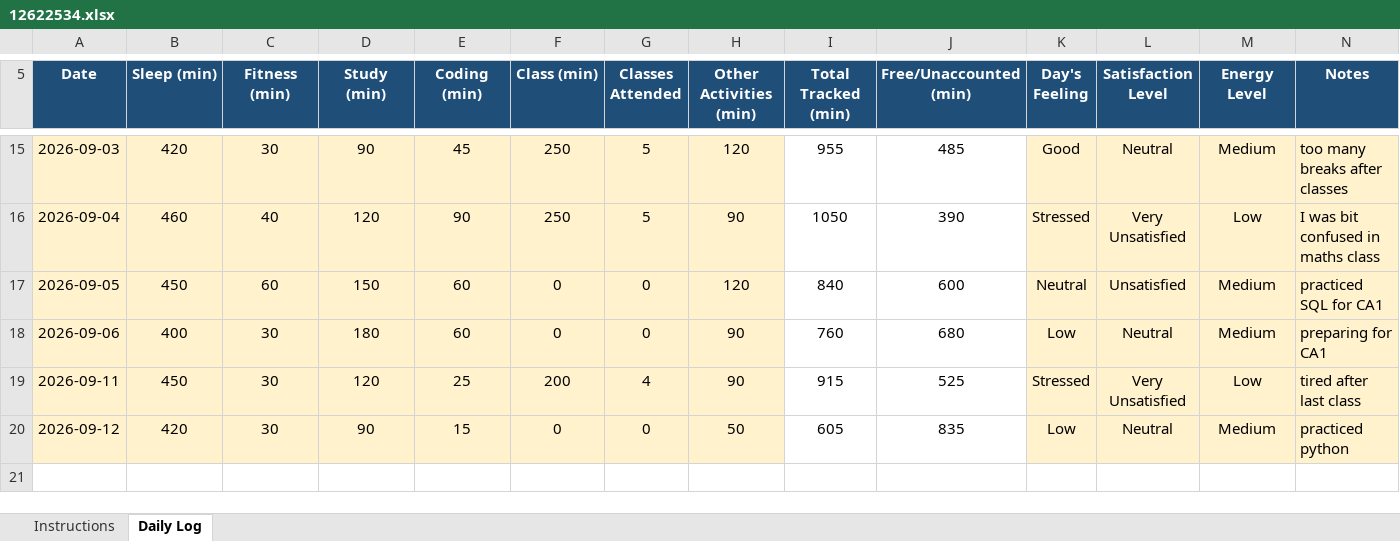
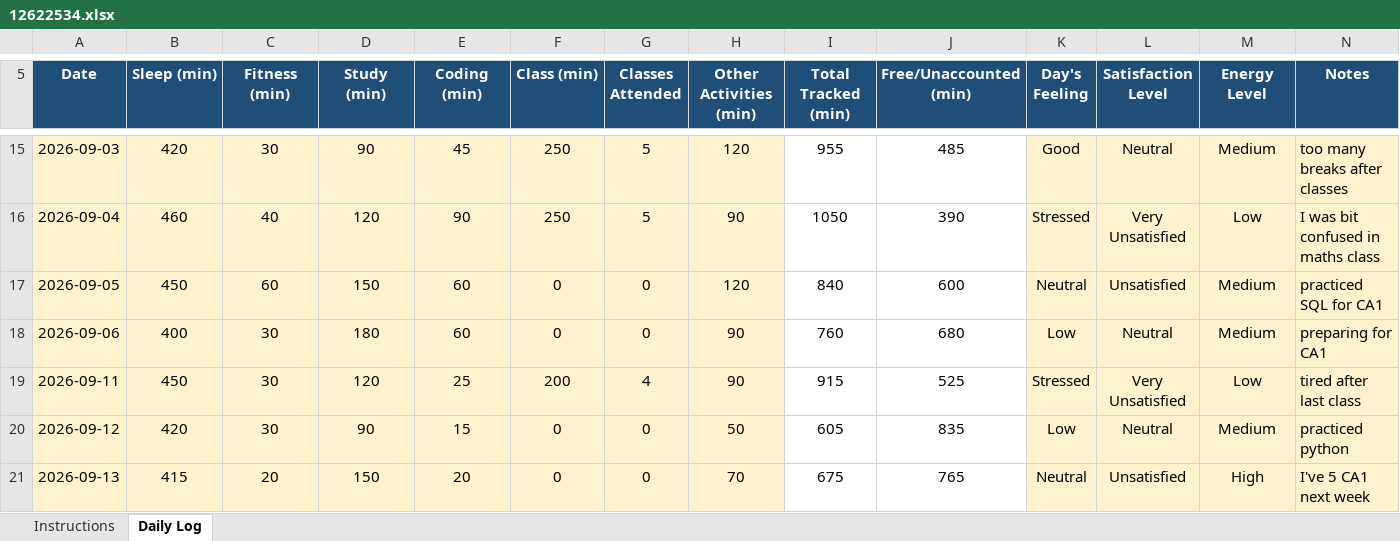
Before and after one commit to rahul33kumar1001-hash/776, an Excel workbook: 12622534.xlsx, sheet Daily Log, drawn as a sheet; only a part is shown, gaps mark what is left out; values as stored, in another font and other column widths than the file's, no borders; conditional formats not drawn; the diff names each change by its address in the sheet, - before the commit and + after, or states it on an @@ line.

```diff
--- a/12622534.xlsx (sheet Daily Log)
+++ b/12622534.xlsx (sheet Daily Log)
+row 21: 2026-09-13 | 415 | 20 | 150 | 20 | 0 | 0 | 70 | 675 | 765 | Neutral | Unsatisfied | High | I've 5 CA1 next week
```
Also changed, not shown: 1 other file.
